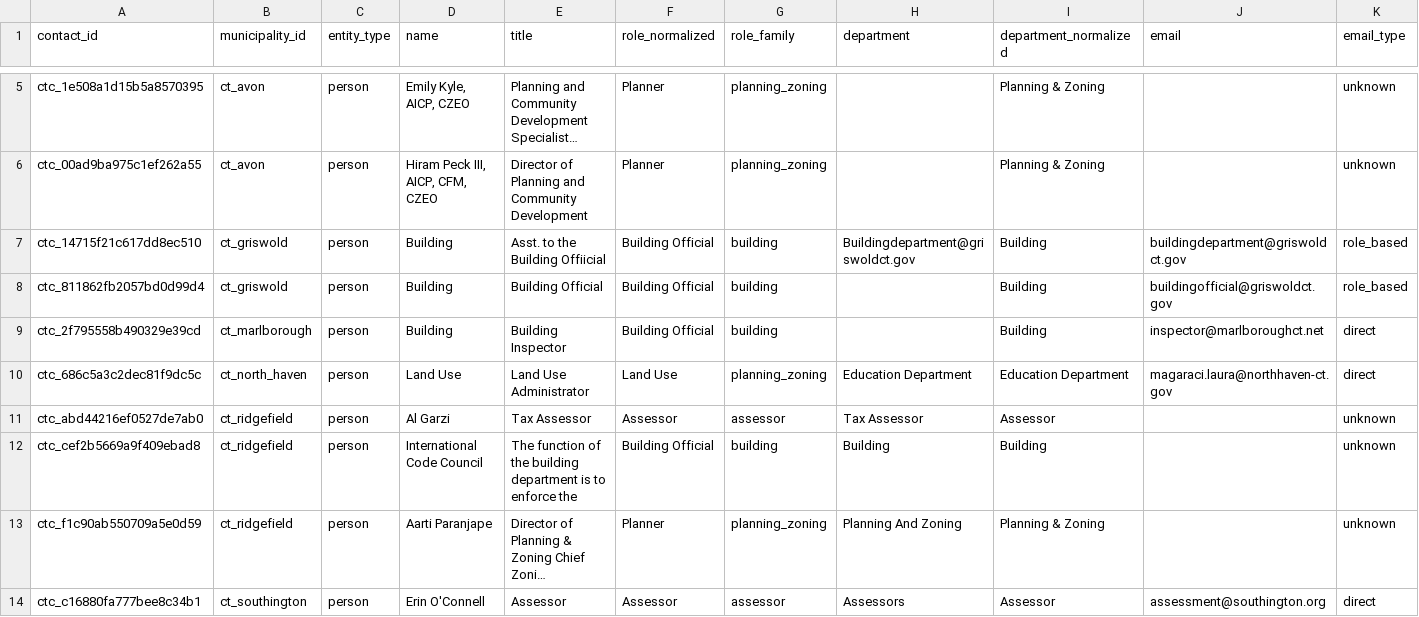
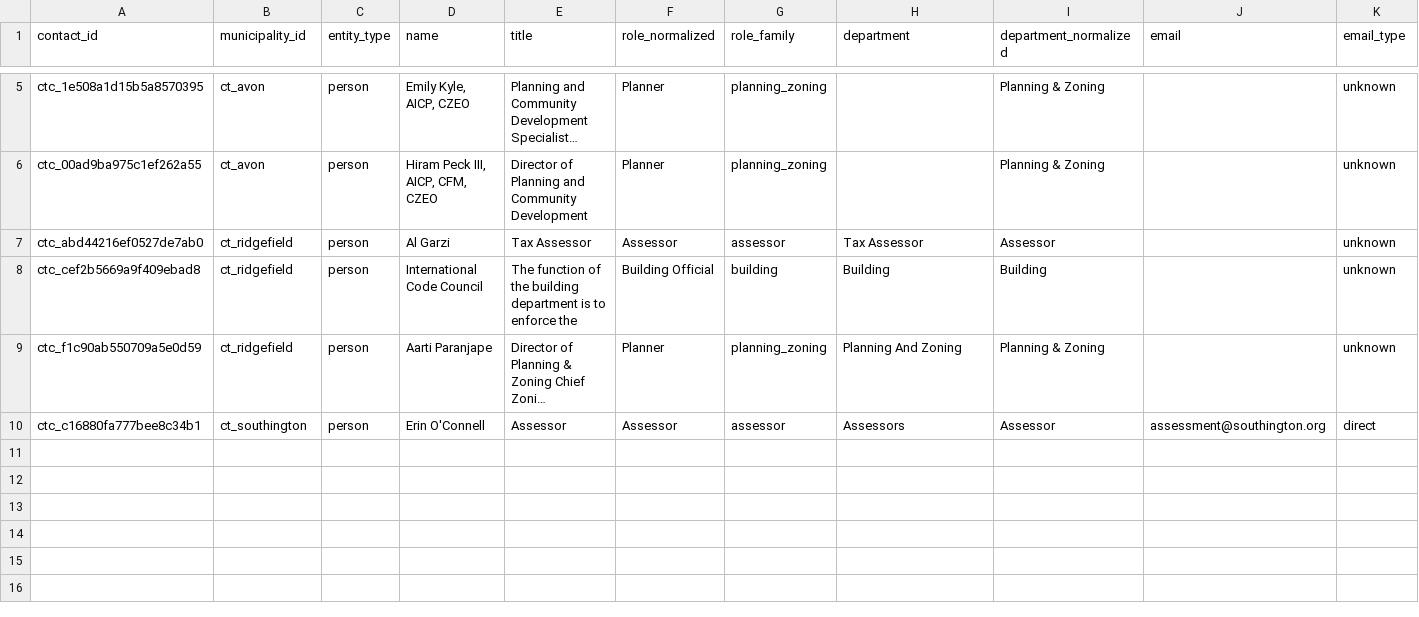
Before and after one commit to WmArmitage/municipal_mapper, a CSV file: outputs/batches/batch_revize_trace/qa_role_candidates_for_review.csv, drawn as a sheet; only a part is shown, gaps mark what is left out; long unchanged cells end in …; rows hold the shown columns only; the diff names each change by its address in the sheet, - before the commit and + after, or states it on an @@ line.

Commit message:
Block Revize role-only names from winner promotion

```diff
--- a/outputs/batches/batch_revize_trace/qa_role_candidates_for_review.csv
+++ b/outputs/batches/batch_revize_trace/qa_role_candidates_for_review.csv
-row 7: ctc_14715f21c617dd8ec510 | ct_griswold | person | Building | Asst. to the Building Offiicial | Building Official | building | Buildingdepartment@griswoldct.gov | Building | buildingdepartment@griswoldct.gov | role_based
-row 8: ctc_811862fb2057bd0d99d4 | ct_griswold | person | Building | Building Official | Building Official | building |  | Building | buildingofficial@griswoldct.gov | role_based
-row 9: ctc_2f795558b490329e39cd | ct_marlborough | person | Building | Building Inspector | Building Official | building |  | Building | inspector@marlboroughct.net | direct
-row 10: ctc_686c5a3c2dec81f9dc5c | ct_north_haven | person | Land Use | Land Use Administrator | Land Use | planning_zoning | Education Department | Education Department | magaraci.laura@northhaven-ct.gov | direct
```
Also changed, not shown: outputs/batches/batch_revize_trace/qa_manual_review.csv, outputs/batches/batch_revize_trace/qa_missing_key_roles.csv, 9 other files.
